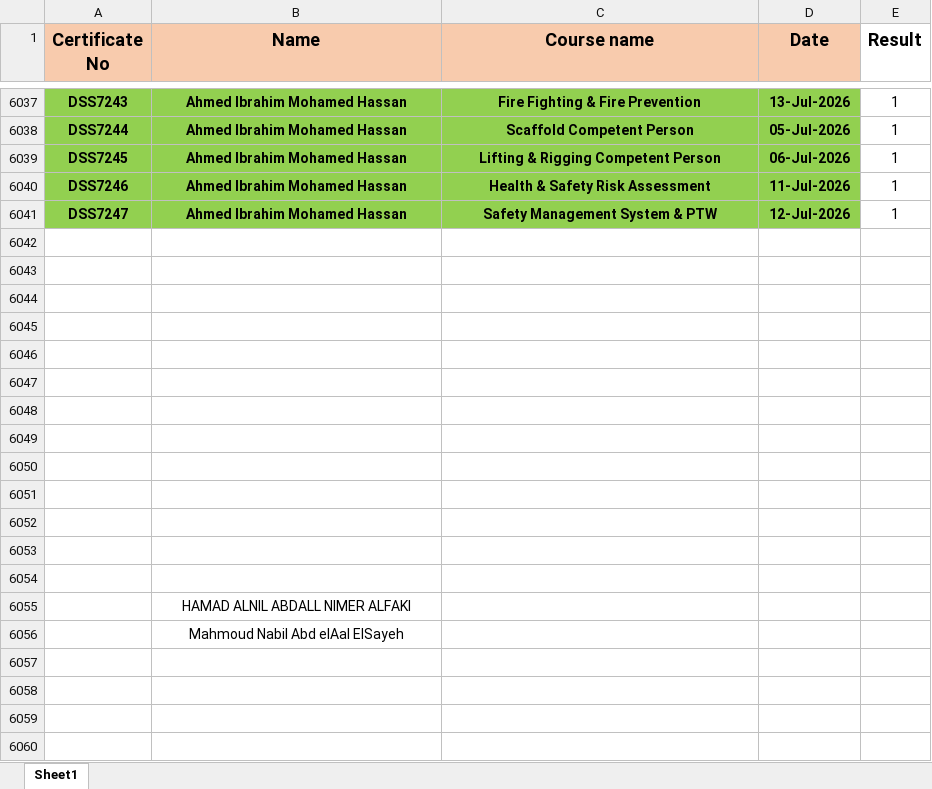
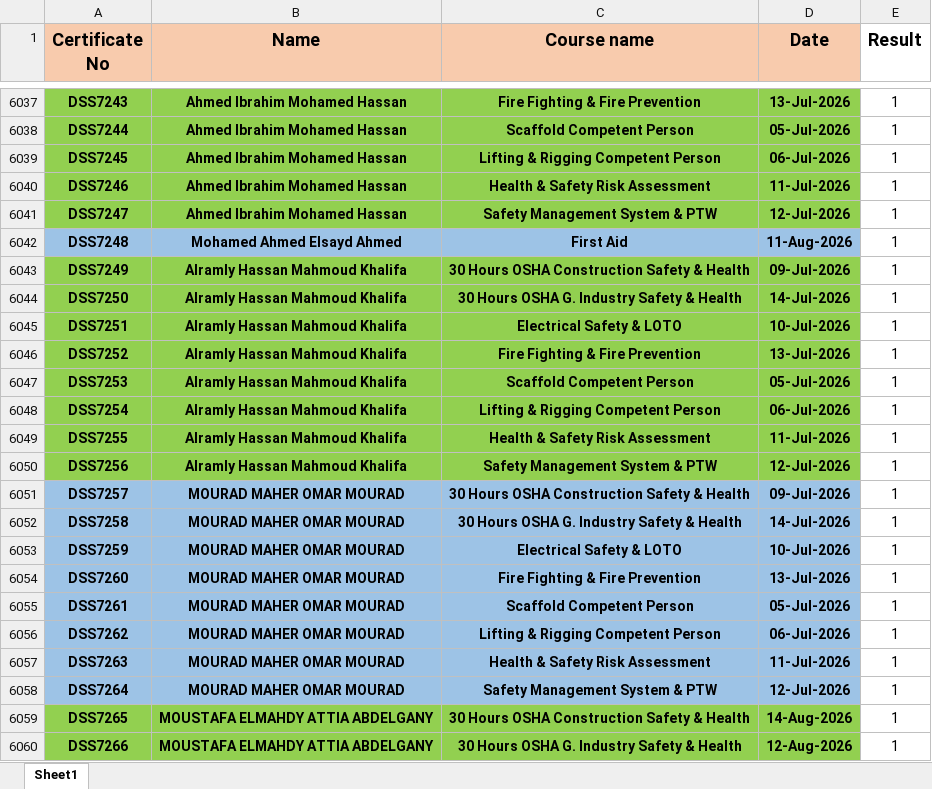
Before and after one commit to ahmedbendarey111/DSS_2025, an Excel workbook: DSS.xlsx, sheet Sheet1, drawn as a sheet; only a part is shown, gaps mark what is left out; the shorter side is filled out with more unchanged rows; values as stored, in another font and other column widths than the file's, no borders; the diff covers the shown part only; the diff names each change by its address in the sheet, - before the commit and + after, or states it on an @@ line.

Commit message:
Add files via upload

```diff
--- a/DSS.xlsx (sheet Sheet1)
+++ b/DSS.xlsx (sheet Sheet1)
+row 6042: DSS7248 | Mohamed Ahmed Elsayd Ahmed | First Aid | 11-Aug-2026 | 1
+row 6043: DSS7249 | Alramly Hassan Mahmoud Khalifa | 30 Hours OSHA Construction Safety & Health | 09-Jul-2026 | 1
+row 6044: DSS7250 | Alramly Hassan Mahmoud Khalifa | 30 Hours OSHA G. Industry Safety & Health | 14-Jul-2026 | 1
+row 6045: DSS7251 | Alramly Hassan Mahmoud Khalifa | Electrical Safety & LOTO | 10-Jul-2026 | 1
+row 6046: DSS7252 | Alramly Hassan Mahmoud Khalifa | Fire Fighting & Fire Prevention | 13-Jul-2026 | 1
+row 6047: DSS7253 | Alramly Hassan Mahmoud Khalifa | Scaffold Competent Person | 05-Jul-2026 | 1
+row 6048: DSS7254 | Alramly Hassan Mahmoud Khalifa | Lifting & Rigging Competent Person | 06-Jul-2026 | 1
+row 6049: DSS7255 | Alramly Hassan Mahmoud Khalifa | Health & Safety Risk Assessment | 11-Jul-2026 | 1
+row 6050: DSS7256 | Alramly Hassan Mahmoud Khalifa | Safety Management System & PTW | 12-Jul-2026 | 1
+row 6051: DSS7257 | MOURAD MAHER OMAR MOURAD | 30 Hours OSHA Construction Safety & Health | 09-Jul-2026 | 1
+row 6052: DSS7258 | MOURAD MAHER OMAR MOURAD | 30 Hours OSHA G. Industry Safety & Health | 14-Jul-2026 | 1
+row 6053: DSS7259 | MOURAD MAHER OMAR MOURAD | Electrical Safety & LOTO | 10-Jul-2026 | 1
+row 6054: DSS7260 | MOURAD MAHER OMAR MOURAD | Fire Fighting & Fire Prevention | 13-Jul-2026 | 1
+row 6055: DSS7261 | MOURAD MAHER OMAR MOURAD | Scaffold Competent Person | 05-Jul-2026 | 1
+row 6056: DSS7262 | MOURAD MAHER OMAR MOURAD | Lifting & Rigging Competent Person | 06-Jul-2026 | 1
+row 6057: DSS7263 | MOURAD MAHER OMAR MOURAD | Health & Safety Risk Assessment | 11-Jul-2026 | 1
+row 6058: DSS7264 | MOURAD MAHER OMAR MOURAD | Safety Management System & PTW | 12-Jul-2026 | 1
+row 6059: DSS7265 | MOUSTAFA ELMAHDY ATTIA ABDELGANY | 30 Hours OSHA Construction Safety & Health | 14-Aug-2026 | 1
+row 6060: DSS7266 | MOUSTAFA ELMAHDY ATTIA ABDELGANY | 30 Hours OSHA G. Industry Safety & Health | 12-Aug-2026 | 1
```
Also changed, not shown: 24 added rows elsewhere in this sheet.
